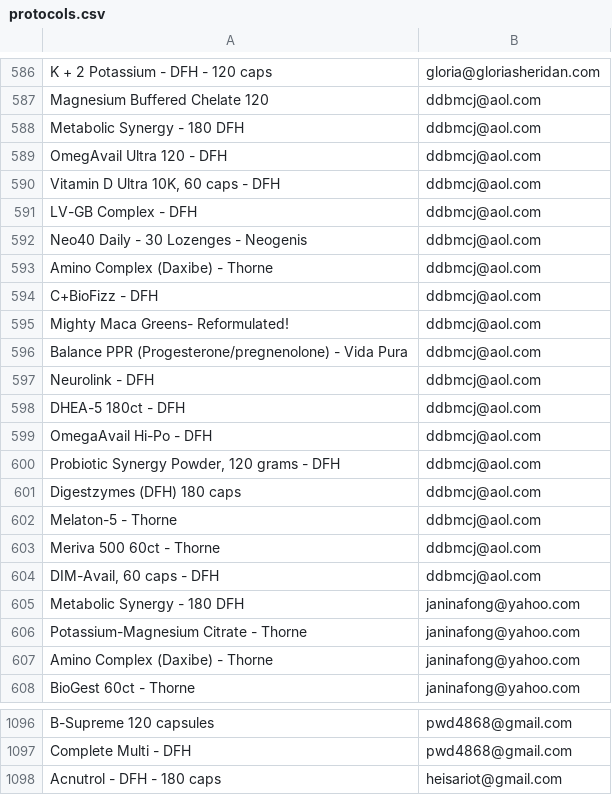
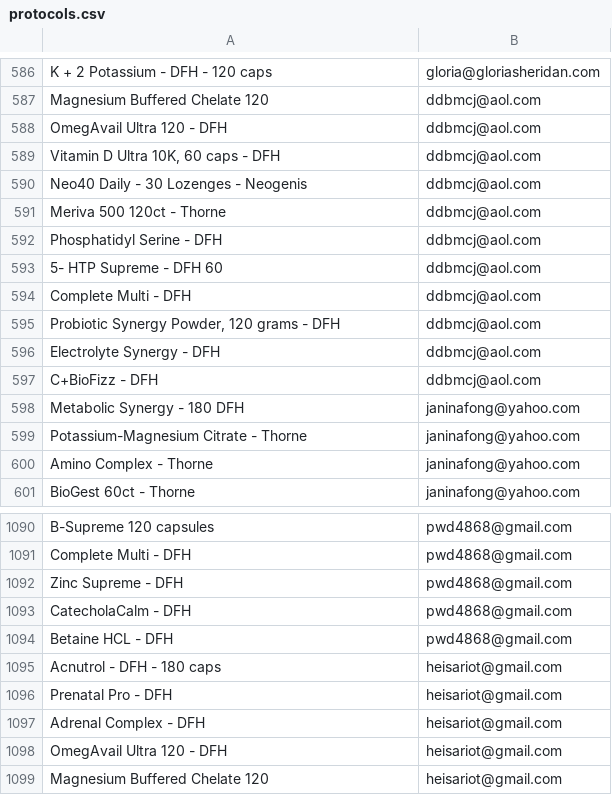
Before and after one commit to nielsencode/Protocol, a CSV file: app/imports/juvenescence/protocols.csv (was html/assets/imports/juvenescence/protocols.csv), drawn as a sheet; only a part is shown, gaps mark what is left out; the shorter side is filled out with more unchanged rows; the diff covers the shown part only.

Commit message:
Cleanup related to migrations from Protocol Alpha

```diff
--- a/html/assets/imports/juvenescence/protocols.csv
+++ b/app/imports/juvenescence/protocols.csv
@@ -587,22 +587,15 @@
 "Magnesium Buffered Chelate 120","ddbmcj@aol.com"
-"Metabolic Synergy - 180 DFH","ddbmcj@aol.com"
 "OmegAvail Ultra 120 - DFH","ddbmcj@aol.com"
 "Vitamin D Ultra 10K, 60 caps - DFH","ddbmcj@aol.com"
-"LV-GB Complex - DFH","ddbmcj@aol.com"
 "Neo40 Daily - 30 Lozenges - Neogenis","ddbmcj@aol.com"
-"Amino Complex (Daxibe) - Thorne","ddbmcj@aol.com"
+"Meriva 500 120ct - Thorne","ddbmcj@aol.com"
+"Phosphatidyl Serine - DFH","ddbmcj@aol.com"
+"5- HTP Supreme - DFH 60","ddbmcj@aol.com"
+"Complete Multi - DFH","ddbmcj@aol.com"
+"Probiotic Synergy Powder, 120 grams - DFH","ddbmcj@aol.com"
+"Electrolyte Synergy - DFH","ddbmcj@aol.com"
 "C+BioFizz - DFH","ddbmcj@aol.com"
-"Mighty Maca Greens- Reformulated!","ddbmcj@aol.com"
-"Balance PPR (Progesterone/pregnenolone) - Vida Pura","ddbmcj@aol.com"
-"Neurolink - DFH","ddbmcj@aol.com"
-"DHEA-5 180ct - DFH","ddbmcj@aol.com"
-"OmegaAvail Hi-Po  - DFH","ddbmcj@aol.com"
-"Probiotic Synergy Powder, 120 grams - DFH","ddbmcj@aol.com"
-"Digestzymes (DFH) 180 caps","ddbmcj@aol.com"
-"Melaton-5 - Thorne","ddbmcj@aol.com"
-"Meriva 500 60ct - Thorne","ddbmcj@aol.com"
-"DIM-Avail, 60 caps - DFH","ddbmcj@aol.com"
 "Metabolic Synergy - 180 DFH","janinafong@yahoo.com"
 "Potassium-Magnesium Citrate - Thorne","janinafong@yahoo.com"
-"Amino Complex (Daxibe) - Thorne","janinafong@yahoo.com"
+"Amino Complex - Thorne","janinafong@yahoo.com"
 "BioGest 60ct - Thorne","janinafong@yahoo.com"
@@ -1097,2 +1091,5 @@
 "Complete Multi - DFH","pwd4868@gmail.com"
+"Zinc Supreme - DFH","pwd4868@gmail.com"
+"CatecholaCalm - DFH","pwd4868@gmail.com"
+"Betaine HCL - DFH","pwd4868@gmail.com"
 "Acnutrol - DFH - 180 caps","heisariot@gmail.com"
```
Also changed, not shown: 7 added rows, 5 removed rows and 78 edited cells elsewhere in this file, 26 other files.
